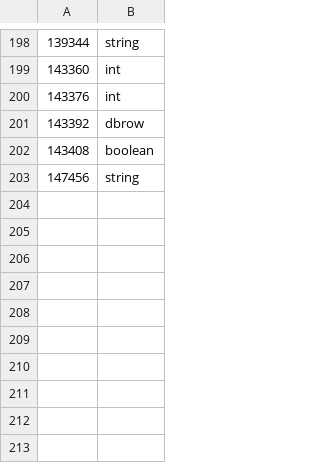
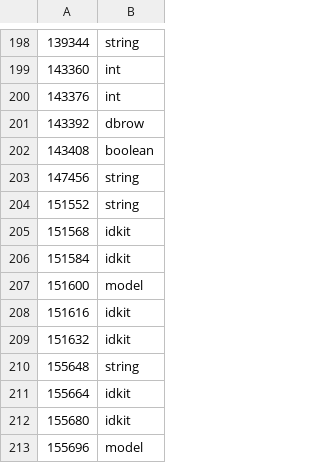
Before and after one commit to ThatGamerBlue/cs2-decompiler, a TSV file: src/main/resources/org/runestar/cs2/dbtable-types.tsv, drawn as a sheet; only a part is shown, gaps mark what is left out.

```diff
--- a/src/main/resources/org/runestar/cs2/dbtable-types.tsv
+++ b/src/main/resources/org/runestar/cs2/dbtable-types.tsv
@@ -203 +203,11 @@
 147456	string
+151552	string
+151568	idkit
+151584	idkit
+151600	model
+151616	idkit
+151632	idkit
+155648	string
+155664	idkit
+155680	idkit
+155696	model
```
Also changed, not shown: src/main/resources/org/runestar/cs2/loc-names.tsv, src/main/resources/org/runestar/cs2/model-names.tsv, 4 other files.
